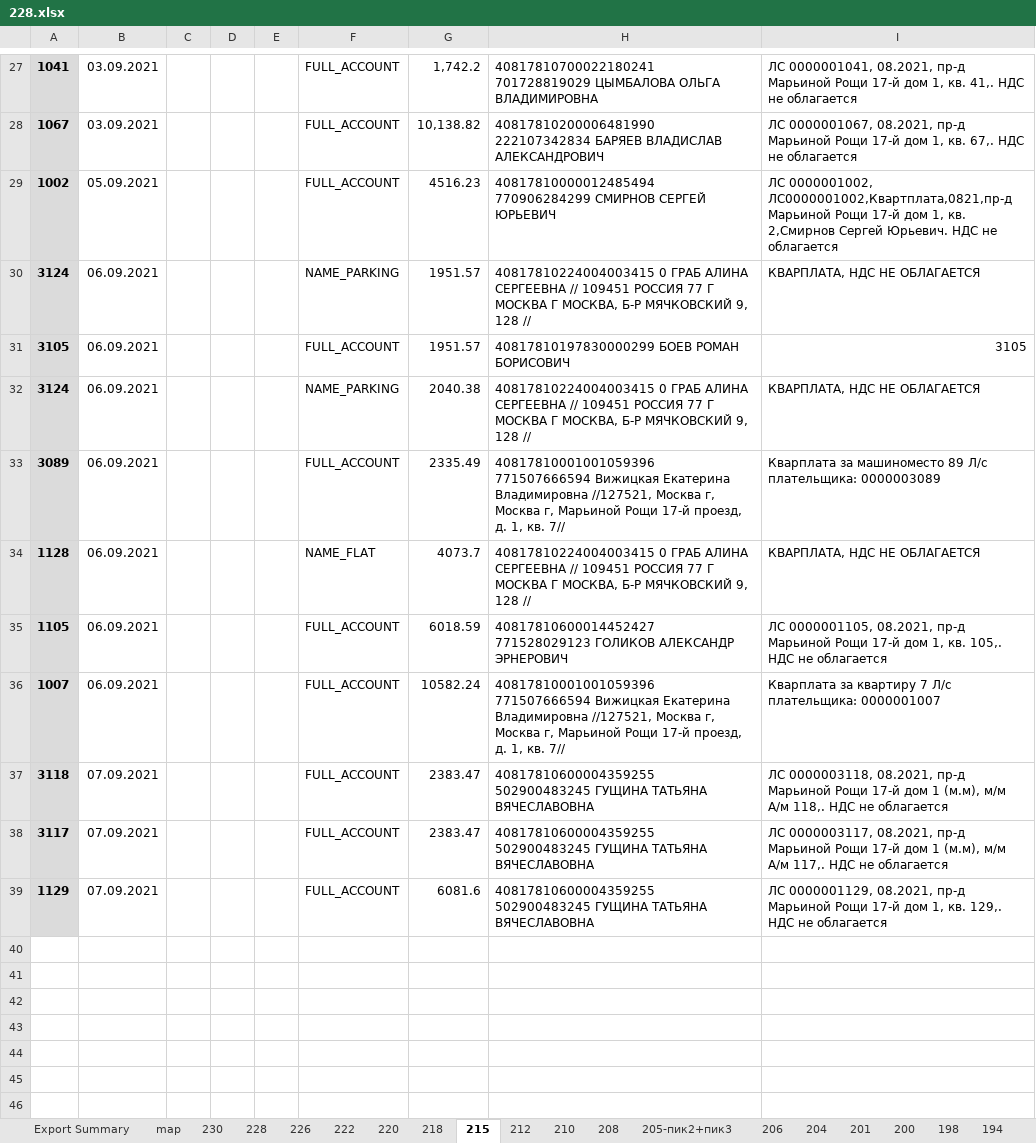
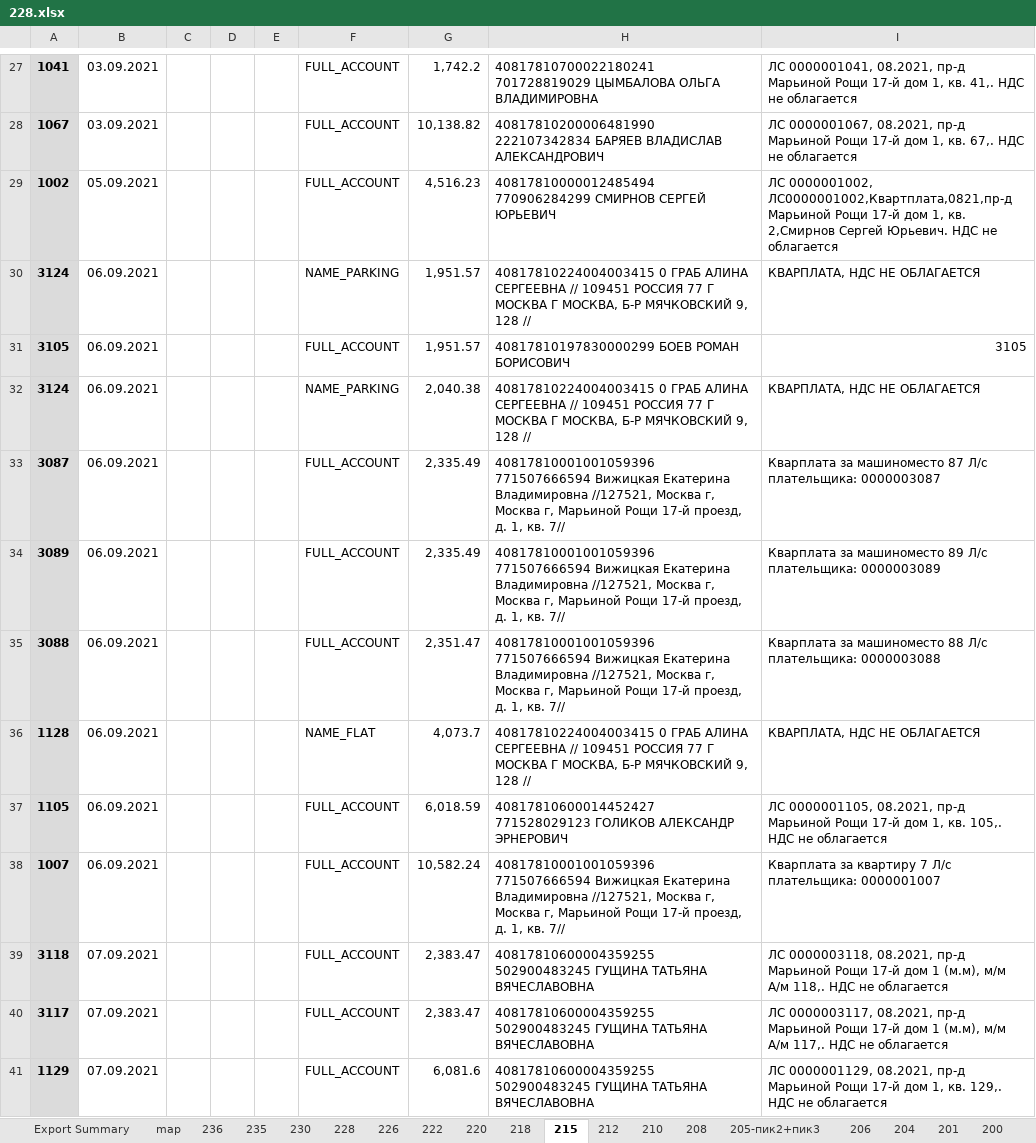
Before and after one commit to lobanovsky/sber, an Excel workbook: etc/228.xlsx, sheet 215, drawn as a sheet; only a part is shown, gaps mark what is left out; values as stored, in another font and other column widths than the file's, no borders; addresses are those after the commit; the diff names each change by its address in the sheet, - before the commit and + after, or states it on an @@ line.

```diff
--- a/etc/228.xlsx (sheet 215)
+++ b/etc/228.xlsx (sheet 215)
+sheet tab: 236
+sheet tab: 235
-G29: 4516.23
+G29: 4,516.23
-G30:G31: 1951.57
+G30:G31: 1,951.57
-G32: 2040.38
+G32: 2,040.38
+row 33: 3087 | 06.09.2021 |  |  |  | FULL_ACCOUNT | 2,335.49 | 40817810001001059396 771507666594 Вижицкая Екатерина Владимировна //127521, Москва г, Москва г, Марьиной Рощи 17-й проезд, д. 1, кв. 7// | Кварплата за машиноместо 87 Л/с плательщика: 0000003087
-G34: 2335.49
+G34: 2,335.49
+row 35: 3088 | 06.09.2021 |  |  |  | FULL_ACCOUNT | 2,351.47 | 40817810001001059396 771507666594 Вижицкая Екатерина Владимировна //127521, Москва г, Москва г, Марьиной Рощи 17-й проезд, д. 1, кв. 7// | Кварплата за машиноместо 88 Л/с плательщика: 0000003088
-G36: 4073.7
+G36: 4,073.7
-G37: 6018.59
+G37: 6,018.59
-G38: 10582.24
+G38: 10,582.24
-G39:G40: 2383.47
+G39:G40: 2,383.47
-G41: 6081.6
+G41: 6,081.6
```
Also changed, not shown: sheet 222, sheet Export Summary, sheet 218, sheet 228, etc/236.xlsx, 2 other files.
